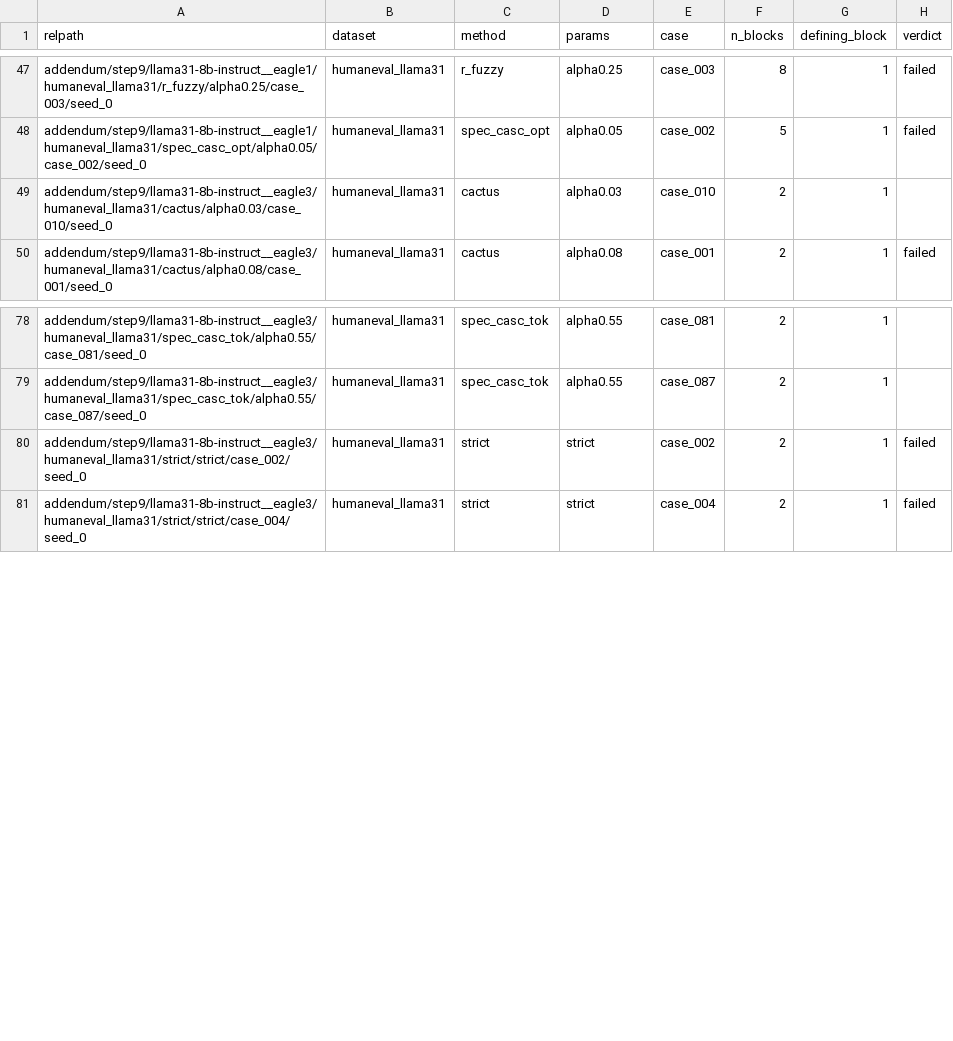
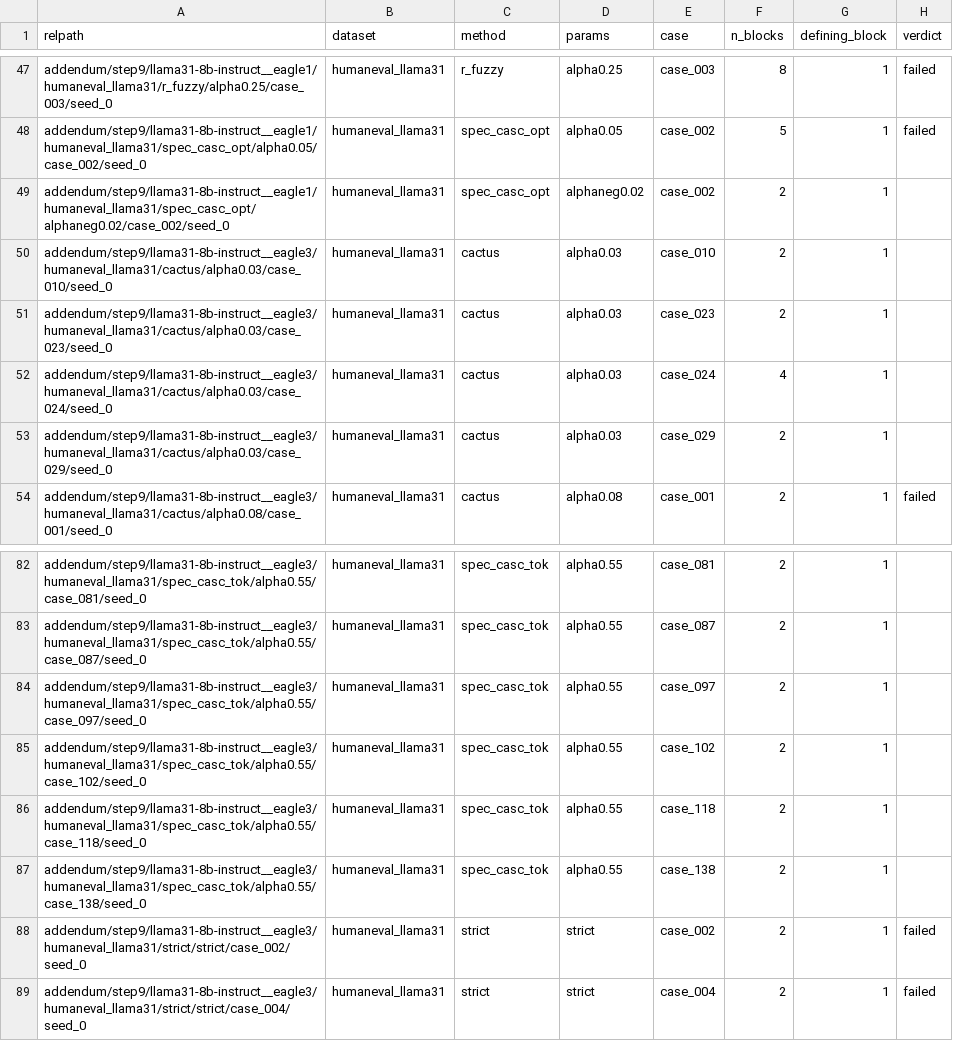
Before and after one commit to billxby/lossy-token-eff, a CSV file: campaign/addendum/step9/humaneval_lastblock.csv, drawn as a sheet; only a part is shown, gaps mark what is left out; the diff names each change by its address in the sheet, - before the commit and + after, or states it on an @@ line.

```diff
--- a/campaign/addendum/step9/humaneval_lastblock.csv
+++ b/campaign/addendum/step9/humaneval_lastblock.csv
+row 49: addendum/step9/llama31-8b-instruct__eagle1/humaneval_llama31/spec_casc_opt/alphaneg0.02/case_002/seed_0 | humaneval_llama31 | spec_casc_opt | alphaneg0.02 | case_002 | 2 | 1
+row 51: addendum/step9/llama31-8b-instruct__eagle3/humaneval_llama31/cactus/alpha0.03/case_023/seed_0 | humaneval_llama31 | cactus | alpha0.03 | case_023 | 2 | 1
+row 52: addendum/step9/llama31-8b-instruct__eagle3/humaneval_llama31/cactus/alpha0.03/case_024/seed_0 | humaneval_llama31 | cactus | alpha0.03 | case_024 | 4 | 1
+row 53: addendum/step9/llama31-8b-instruct__eagle3/humaneval_llama31/cactus/alpha0.03/case_029/seed_0 | humaneval_llama31 | cactus | alpha0.03 | case_029 | 2 | 1
+row 84: addendum/step9/llama31-8b-instruct__eagle3/humaneval_llama31/spec_casc_tok/alpha0.55/case_097/seed_0 | humaneval_llama31 | spec_casc_tok | alpha0.55 | case_097 | 2 | 1
+row 85: addendum/step9/llama31-8b-instruct__eagle3/humaneval_llama31/spec_casc_tok/alpha0.55/case_102/seed_0 | humaneval_llama31 | spec_casc_tok | alpha0.55 | case_102 | 2 | 1
+row 86: addendum/step9/llama31-8b-instruct__eagle3/humaneval_llama31/spec_casc_tok/alpha0.55/case_118/seed_0 | humaneval_llama31 | spec_casc_tok | alpha0.55 | case_118 | 2 | 1
+row 87: addendum/step9/llama31-8b-instruct__eagle3/humaneval_llama31/spec_casc_tok/alpha0.55/case_138/seed_0 | humaneval_llama31 | spec_casc_tok | alpha0.55 | case_138 | 2 | 1
```
Also changed, not shown: campaign/addendum/step9/manifest.csv, campaign/addendum/tables/pairs__llama31-8b-instruct__eagle1.csv, 29 other files.
